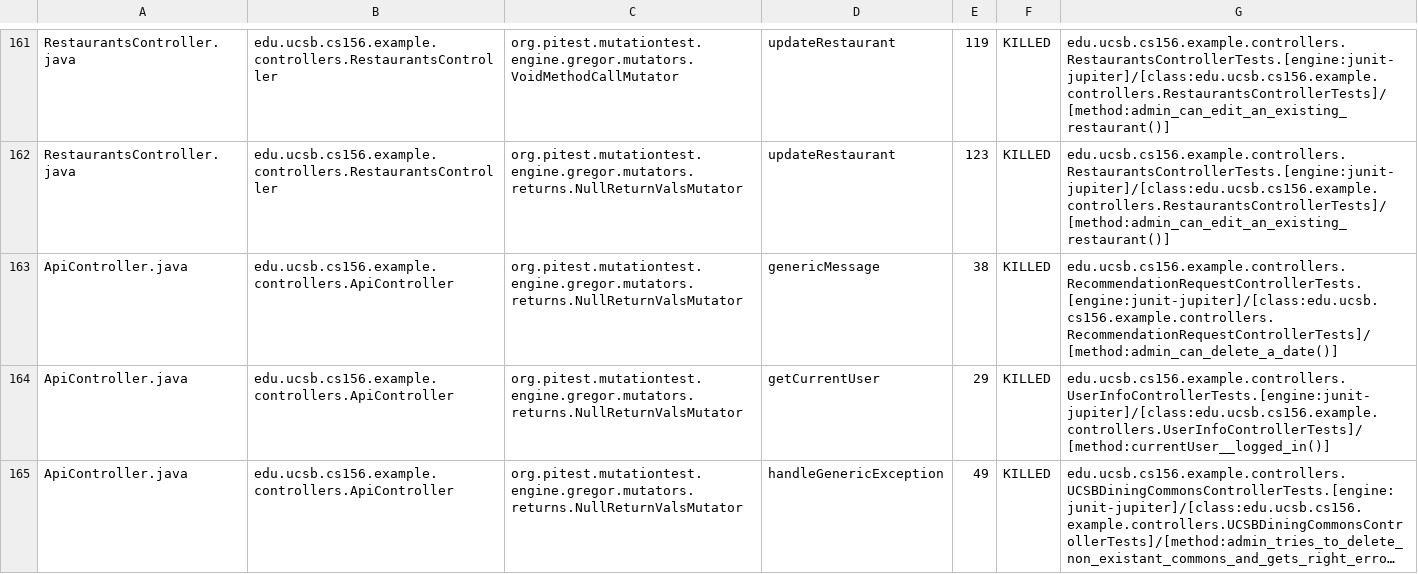
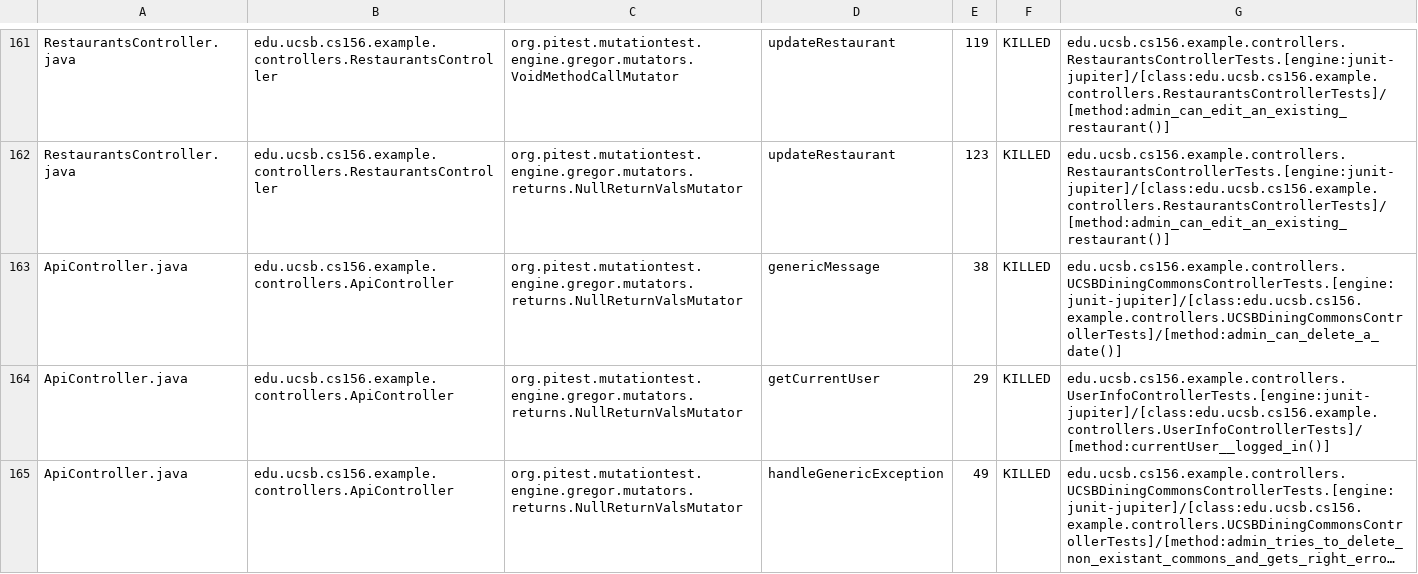
Before and after one commit to ucsb-cs156-s24/team03-s24-4pm-8, a CSV file: prs/117/pitest/mutations.csv, drawn as a sheet; only a part is shown, gaps mark what is left out; long unchanged cells end in ….

Commit message:
Deploying to gh-pages from @ ucsb-cs156-s24/team03-s24-4pm-8@52be077fe0fc629c30256247c3fb5d998b29f9d0 🚀

```diff
--- a/prs/117/pitest/mutations.csv
+++ b/prs/117/pitest/mutations.csv
@@ -162,3 +162,3 @@ RestaurantsController.java,edu.ucsb.cs156.example.controllers.RestaurantsControl
 RestaurantsController.java,edu.ucsb.cs156.example.controllers.RestaurantsController,org.pitest.mutationtest.engine.gregor.mutators.returns.NullReturnValsMutator,updateRestaurant,123,KILLED,edu.ucsb.cs156.example.controllers.RestaurantsControllerTests.[engine:junit-jupiter]/[class:edu.ucsb.cs156.example.controllers.RestaurantsControllerTests]/[method:admin_can_edit_an_existing_restaurant()]
-ApiController.java,edu.ucsb.cs156.example.controllers.ApiController,org.pitest.mutationtest.engine.gregor.mutators.returns.NullReturnValsMutator,genericMessage,38,KILLED,edu.ucsb.cs156.example.controllers.RecommendationRequestControllerTests.[engine:junit-jupiter]/[class:edu.ucsb.cs156.example.controllers.RecommendationRequestControllerTests]/[method:admin_can_delete_a_date()]
+ApiController.java,edu.ucsb.cs156.example.controllers.ApiController,org.pitest.mutationtest.engine.gregor.mutators.returns.NullReturnValsMutator,genericMessage,38,KILLED,edu.ucsb.cs156.example.controllers.UCSBDiningCommonsControllerTests.[engine:junit-jupiter]/[class:edu.ucsb.cs156.example.controllers.UCSBDiningCommonsControllerTests]/[method:admin_can_delete_a_date()]
 ApiController.java,edu.ucsb.cs156.example.controllers.ApiController,org.pitest.mutationtest.engine.gregor.mutators.returns.NullReturnValsMutator,getCurrentUser,29,KILLED,edu.ucsb.cs156.example.controllers.UserInfoControllerTests.[engine:junit-jupiter]/[class:edu.ucsb.cs156.example.controllers.UserInfoControllerTests]/[method:currentUser__logged_in()]
```
Also changed, not shown: 18 other files.
